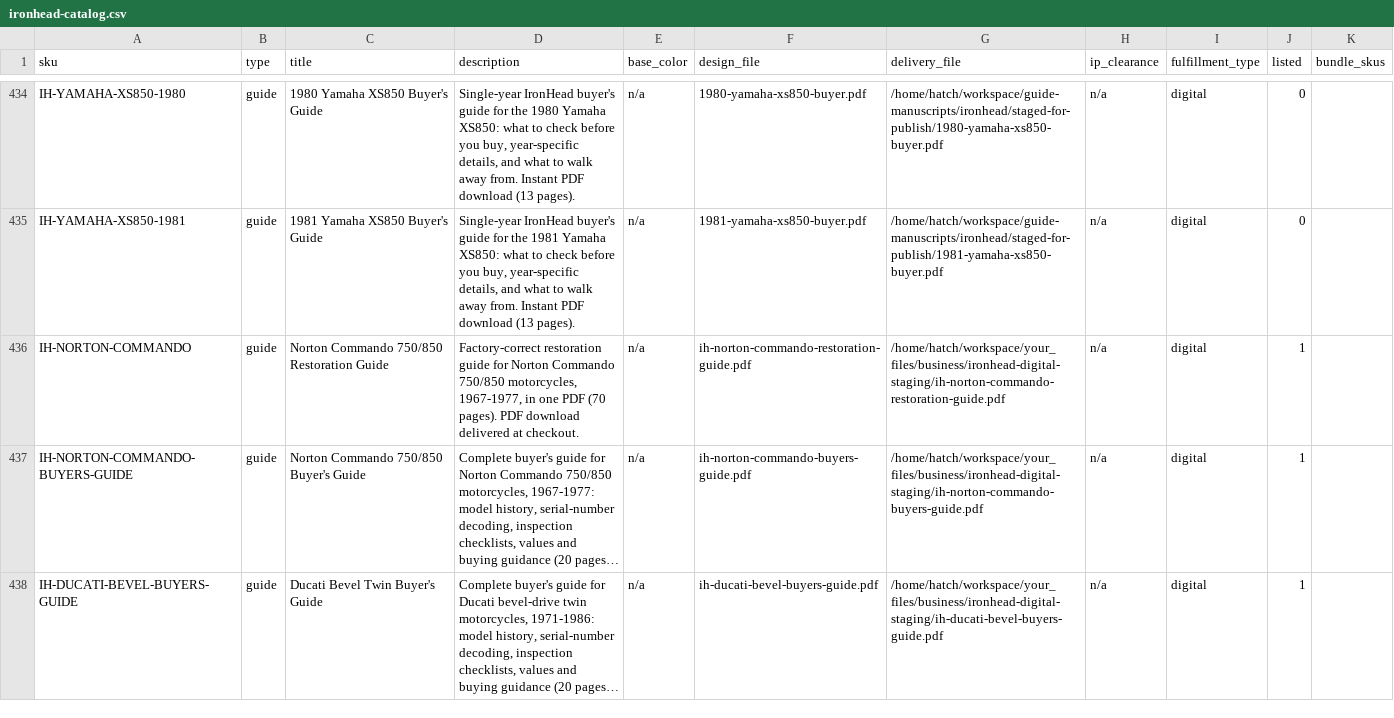
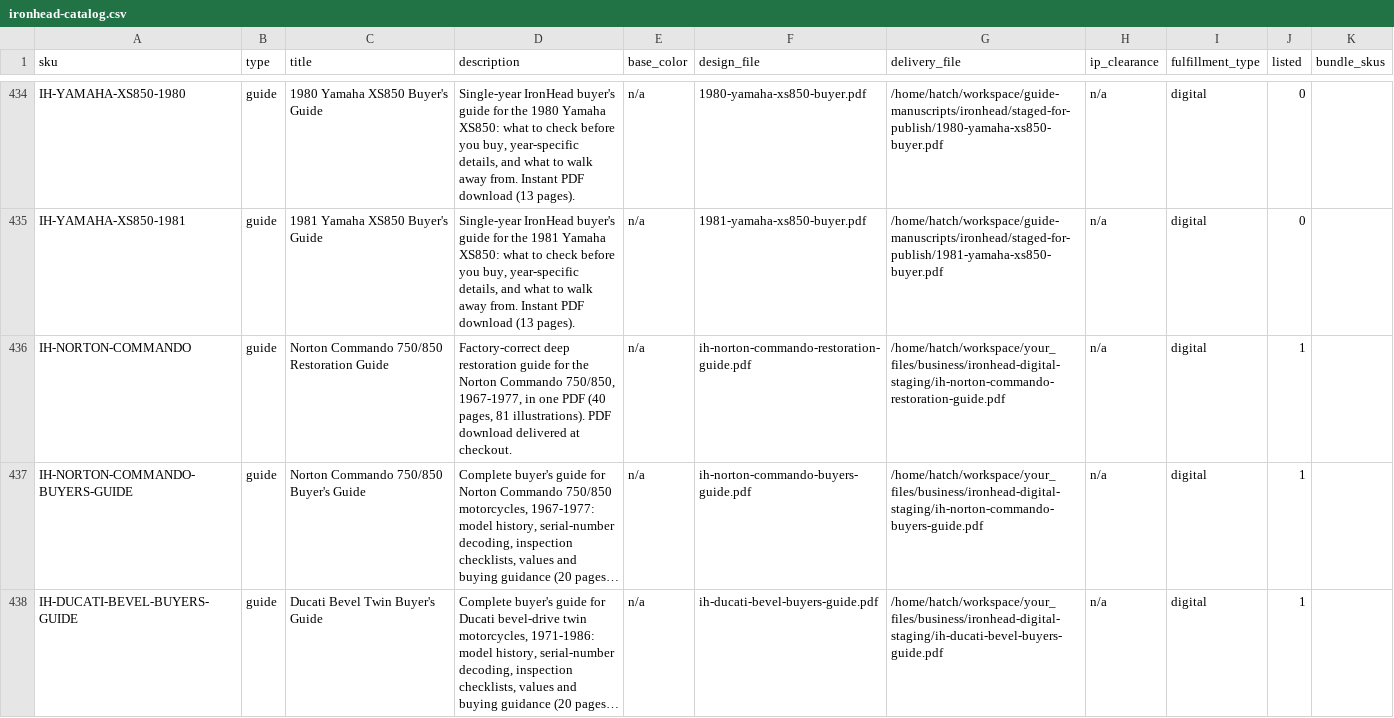
Before and after one commit to MortonBill/pushrod-store, a CSV file: data/ironhead-catalog.csv, drawn as a sheet; only a part is shown, gaps mark what is left out; long unchanged cells end in …; the diff names each change by its address in the sheet, - before the commit and + after, or states it on an @@ line.

```diff
--- a/data/ironhead-catalog.csv
+++ b/data/ironhead-catalog.csv
-D436 (description): Factory-correct restoration guide for Norton Commando 750/850 motorcycles, 1967-1977, in one PDF (70 pages). PDF download…
+D436 (description): Factory-correct deep restoration guide for the Norton Commando 750/850, 1967-1977, in one PDF (40 pages, 81 illustrations). PDF download…
```
